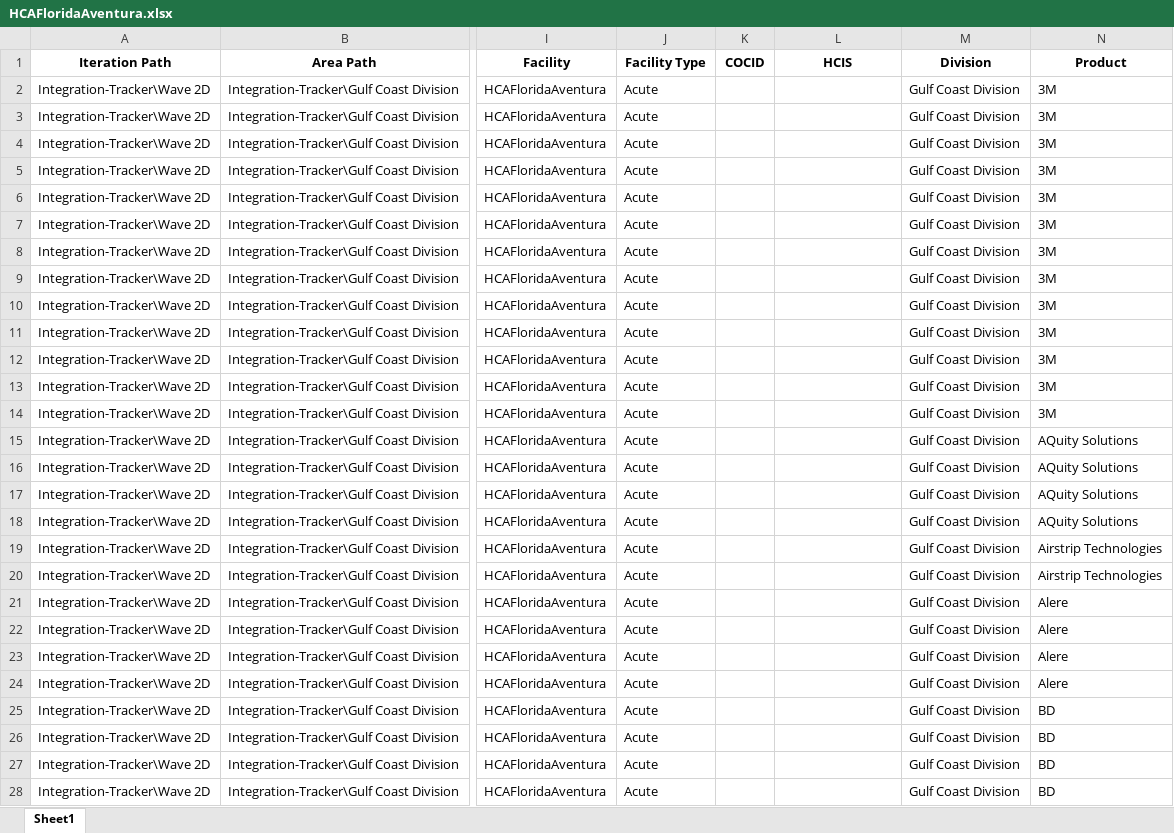
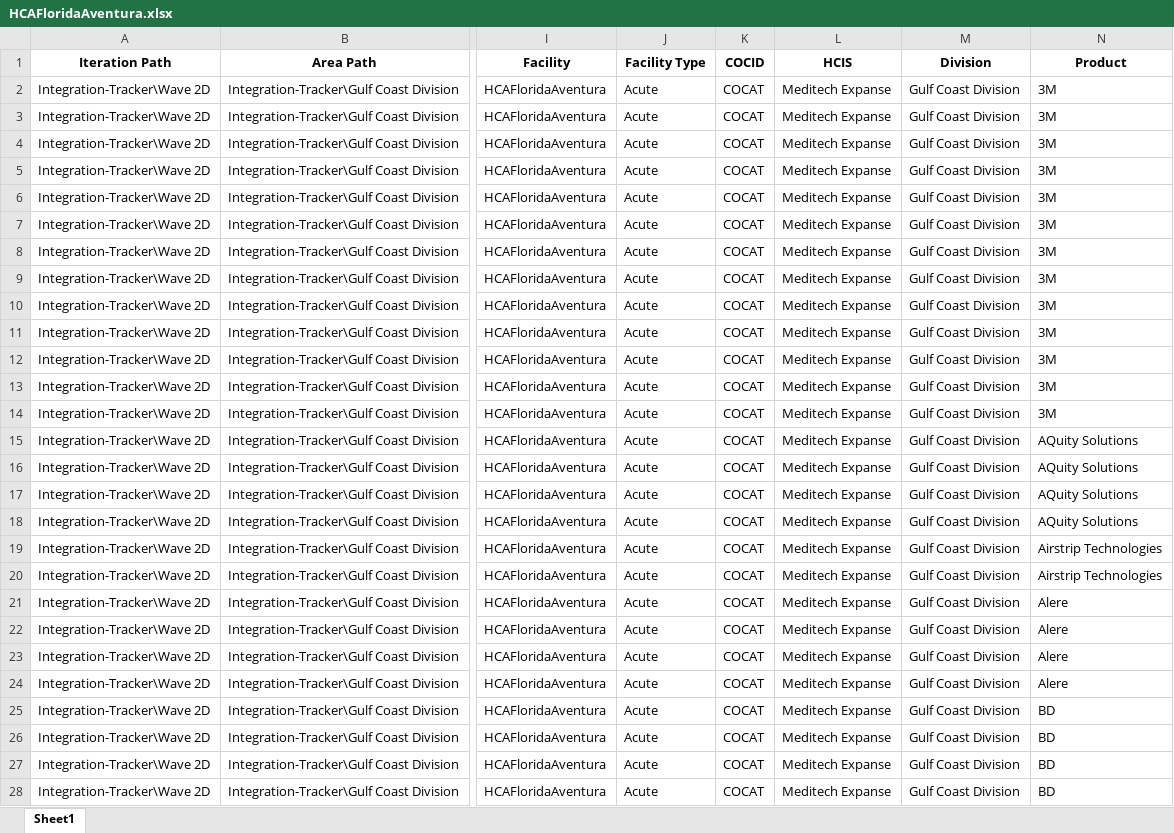
Before and after one commit to natenalT/Integrations-Automation-Program, an Excel workbook: Filtered/HCAFloridaAventura.xlsx, sheet Sheet1, drawn as a sheet; only a part is shown, gaps mark what is left out; values as stored, in another font and other column widths than the file's, no borders; the diff covers the shown part only; the diff names each change by its address in the sheet, - before the commit and + after, or states it on an @@ line.

```diff
--- a/Filtered/HCAFloridaAventura.xlsx (sheet Sheet1)
+++ b/Filtered/HCAFloridaAventura.xlsx (sheet Sheet1)
-K2:K28 (COCID): (empty)
+K2:K28 (COCID): COCAT
-L2:L28 (HCIS): (empty)
+L2:L28 (HCIS): Meditech Expanse
```
Also changed, not shown: 880 edited cells elsewhere in this sheet, Filtered/HCAFlorida_Kendall_Hospital.xlsx, Filtered/HCA_Florida_Mercy_Hospital.xlsx, 10 other files.
